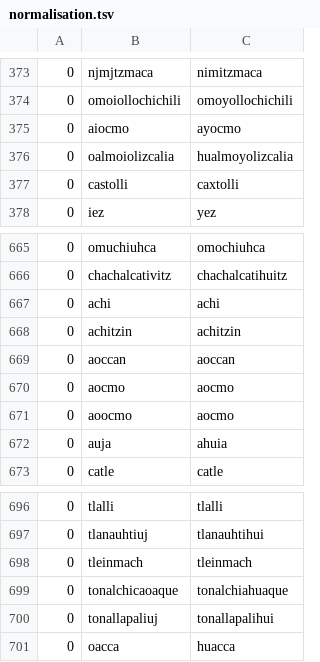
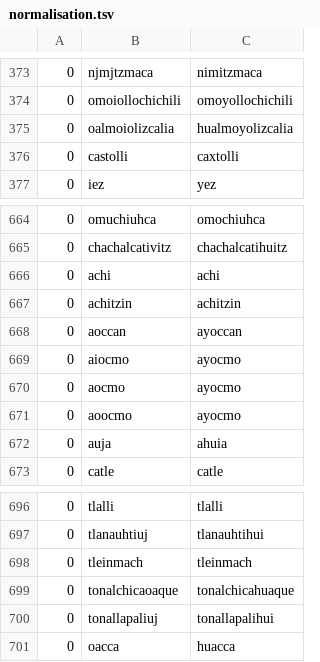
Before and after one commit to ftyers/UD_Classical_Nahuatl-FloCo, a TSV file: scripts/normalisation.tsv, drawn as a sheet; only a part is shown, gaps mark what is left out.

```diff
--- a/scripts/normalisation.tsv
+++ b/scripts/normalisation.tsv
@@ -374,3 +374,2 @@
 0	omoiollochichili	omoyollochichili
-0	aiocmo	ayocmo
 0	oalmoiolizcalia	hualmoyolizcalia
@@ -668,5 +667,6 @@
 0	achitzin	achitzin
-0	aoccan	aoccan
-0	aocmo	aocmo
-0	aoocmo	aocmo
+0	aoccan	ayoccan
+0	aiocmo	ayocmo
+0	aocmo	ayocmo
+0	aoocmo	ayocmo
 0	auja	ahuia
@@ -698,3 +698,3 @@
 0	tleinmach	tleinmach
-0	tonalchicaoaque	tonalchiahuaque
+0	tonalchicaoaque	tonalchicahuaque
 0	tonallapaliuj	tonallapalihui
```
Also changed, not shown: scripts/lexicon.tsv.
